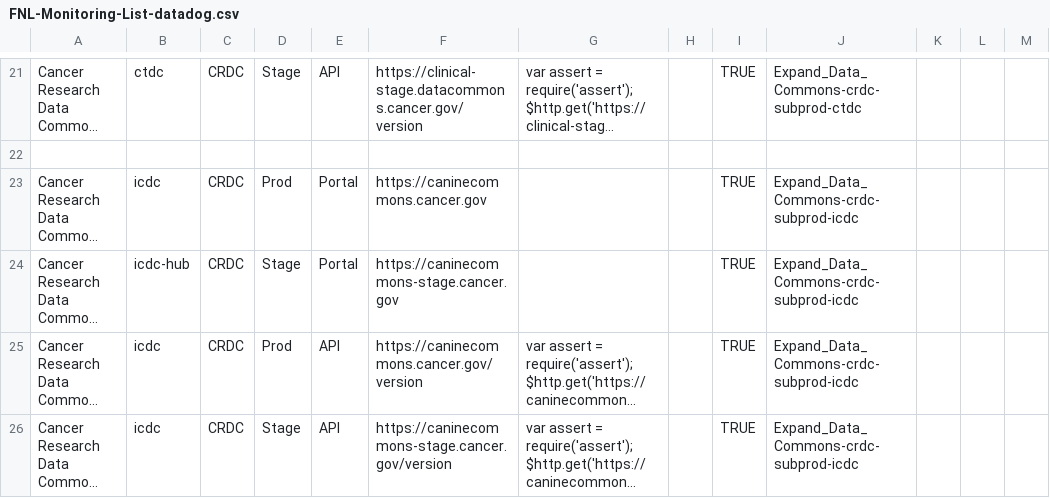
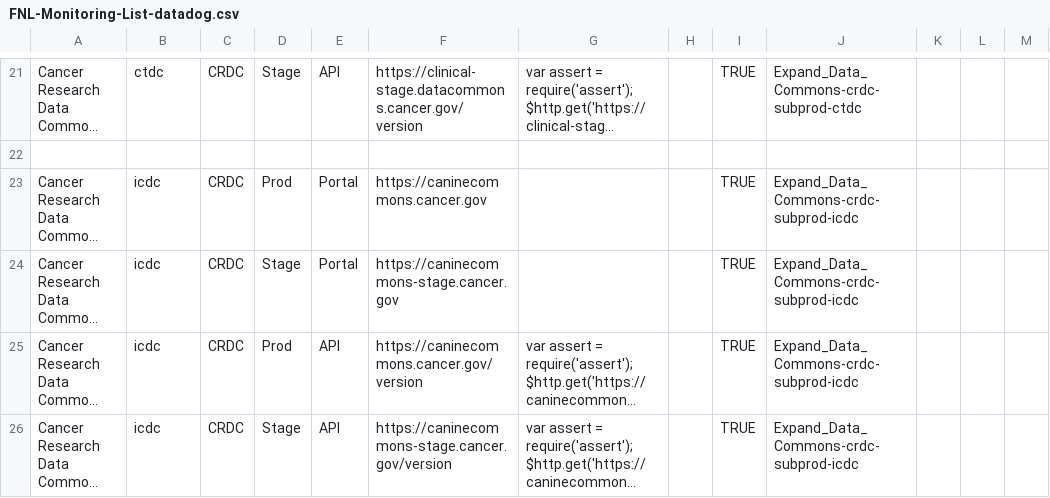
Before and after one commit to CBIIT/datacommons-devops, a CSV file: monitoring/FNL-Monitoring-List-datadog.csv, drawn as a sheet; only a part is shown, gaps mark what is left out; long unchanged cells end in …; the diff names each change by its address in the sheet, - before the commit and + after, or states it on an @@ line.

Commit message:
Fix entry for icdc-hub to icdc in CSV

```diff
--- a/monitoring/FNL-Monitoring-List-datadog.csv
+++ b/monitoring/FNL-Monitoring-List-datadog.csv
-B24: icdc-hub
+B24: icdc
```
